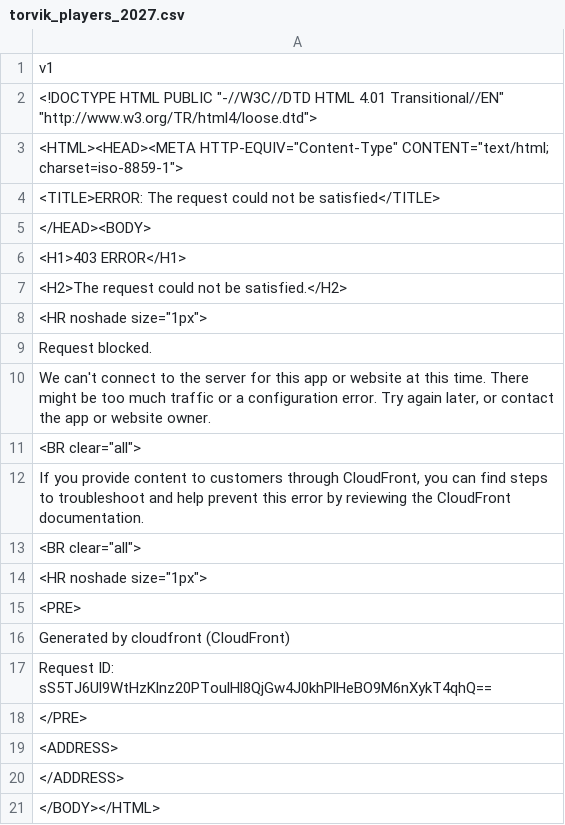
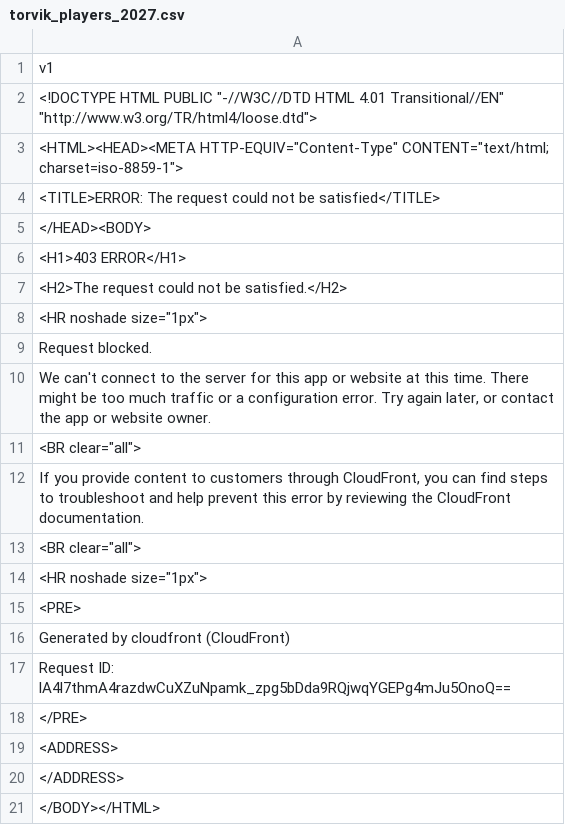
Before and after one commit to mattlocklear4/acc-player-prop-board., a CSV file: collector/output/torvik_players_2027.csv, drawn as a sheet.

```diff
--- a/collector/output/torvik_players_2027.csv
+++ b/collector/output/torvik_players_2027.csv
@@ -16,3 +16,3 @@
 "Generated by cloudfront (CloudFront)"
-"Request ID: sS5TJ6Ul9WtHzKlnz20PToulHl8QjGw4J0khPlHeBO9M6nXykT4qhQ=="
+"Request ID: lA4l7thmA4razdwCuXZuNpamk_zpg5bDda9RQjwqYGEPg4mJu5OnoQ=="
 "</PRE>"
```
